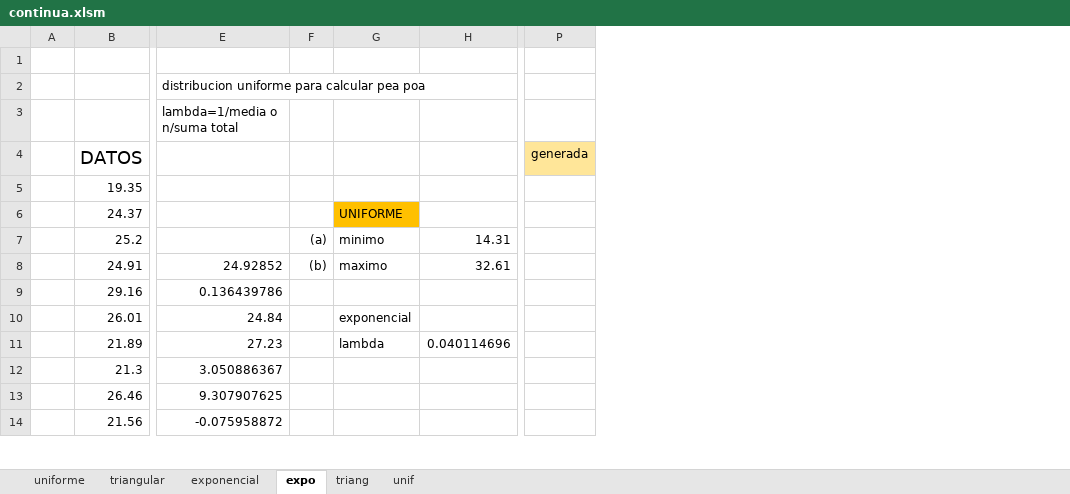
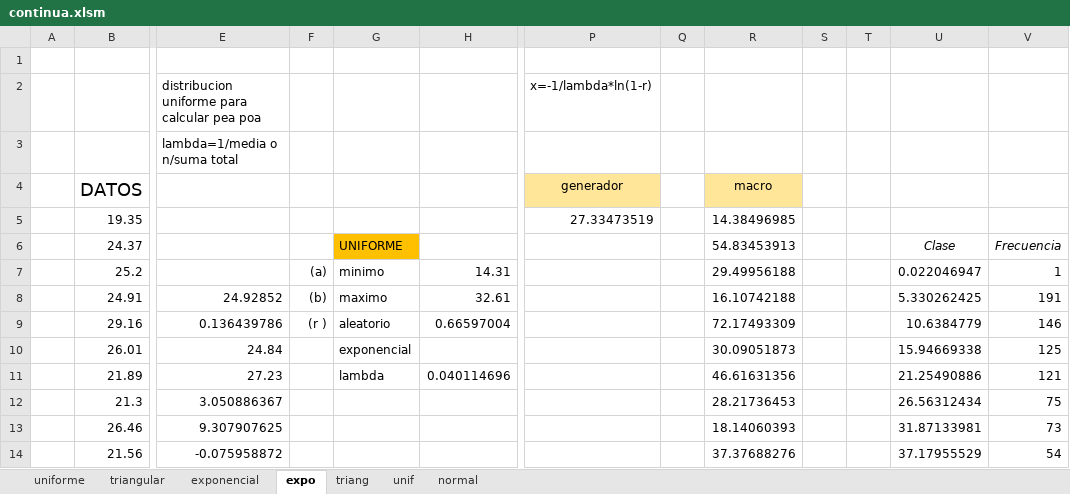
Before and after one commit to lctx/archivos, an Excel workbook: continua.xlsm, sheet expo, drawn as a sheet; only a part is shown, gaps mark what is left out; values as stored, in another font and other column widths than the file's, no borders; charts and pictures not drawn; removed rows and columns are numbered as before the commit, all else as after; the diff covers the shown part only; the diff names each change by its address in the sheet, - before the commit and + after, or states it on an @@ line.

```diff
--- a/continua.xlsm (sheet expo)
+++ b/continua.xlsm (sheet expo)
+sheet tab: normal
-column P (generada), empty
+column P (generador), row 2: x=-1/lambda*ln(1-r); row 5: 27.33473519
+column Q, empty
+column R (macro), rows 5-14: 14.38496985 | 54.83453913 | 29.49956188 | 16.10742188 | 72.17493309 | 30.09051873 | 46.61631356 | 28.21736453 | 18.14060393 | 37.37688276
+column S, empty
+column T, empty
+column U, rows 6-14: Clase | 0.022046947 | 5.330262425 | 10.6384779 | 15.94669338 | 21.25490886 | 26.56312434 | 31.87133981 | 37.17955529
+column V, rows 6-14: Frecuencia | 1 | 191 | 146 | 125 | 121 | 75 | 73 | 54
-F9: (empty)
+F9: (r )
-G9: (empty)
+G9: aleatorio
-H9: (empty)
+H9: 0.66597004
```
Also changed, not shown: 497 added rows elsewhere in this sheet, sheet triang, charts or pictures, 1 other file.
